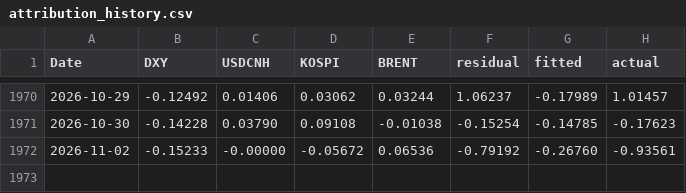
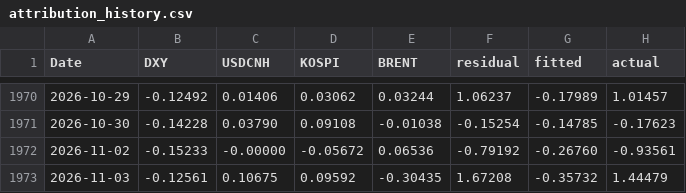
Before and after one commit to jungrlee/krw-driver, a CSV file: reports/attribution_history.csv, drawn as a sheet; only a part is shown, gaps mark what is left out; the diff names each change by its address in the sheet, - before the commit and + after, or states it on an @@ line.

```diff
--- a/reports/attribution_history.csv
+++ b/reports/attribution_history.csv
+row 1973: 2026-11-03 | -0.12561 | 0.10675 | 0.09592 | -0.30435 | 1.67208 | -0.35732 | 1.44479
```
Also changed, not shown: 5 other files.
